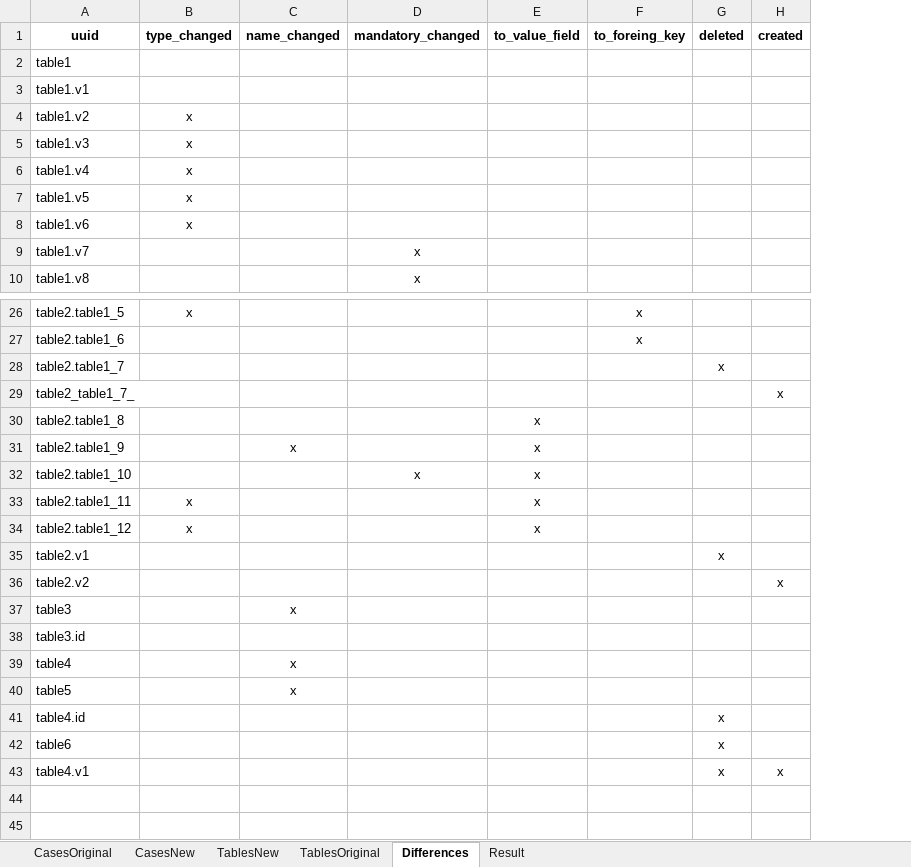
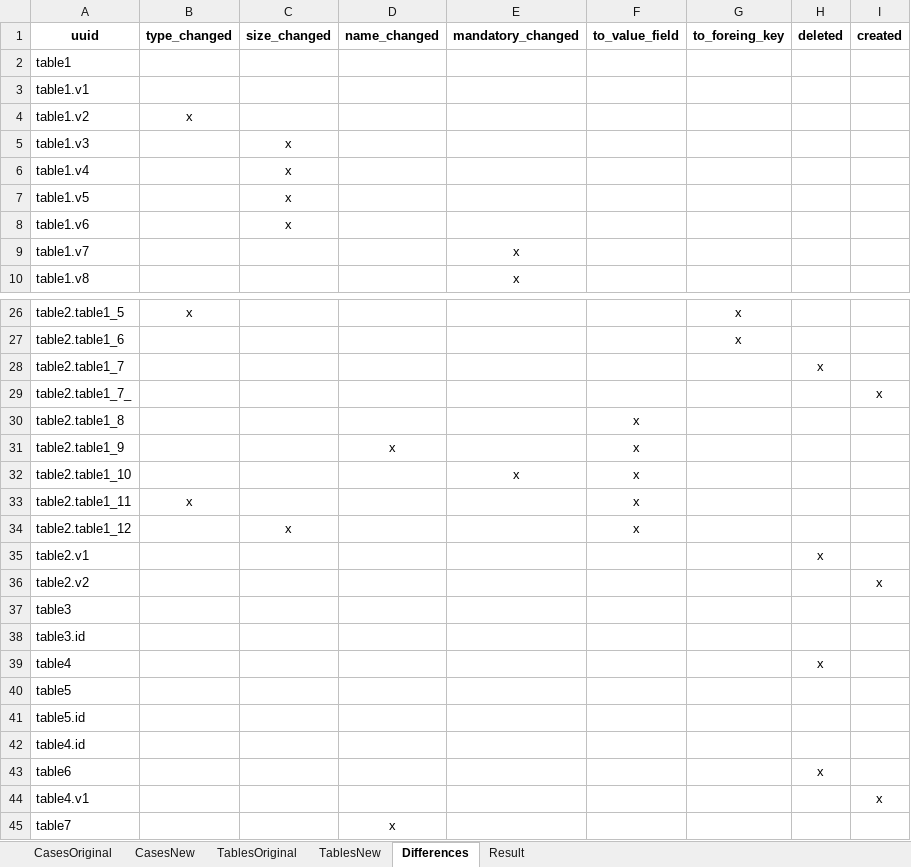
Before and after one commit to BlackBeltTechnology/judo-generator, an Excel workbook: hu.blackbelt.judo.generator.transformer.rdbms.incremental/model/RdbmsIncrementalTests.xlsx, sheet Differences, drawn as a sheet; only a part is shown, gaps mark what is left out; values as stored, in another font and other column widths than the file's, no borders; charts and pictures and conditional formats not drawn; addresses are those after the commit; the diff names each change by its address in the sheet, - before the commit and + after, or states it on an @@ line.

```diff
--- a/hu.blackbelt.judo.generator.transformer.rdbms.incremental/model/RdbmsIncrementalTests.xlsx (sheet Differences)
+++ b/hu.blackbelt.judo.generator.transformer.rdbms.incremental/model/RdbmsIncrementalTests.xlsx (sheet Differences)
@@ sheet tab order changed: CasesOriginal | CasesNew | TablesOriginal | TablesNew | Differences | Result @@
+column C (size_changed), rows 5-8: all x; row 34: x
-B5:B8 (type_changed): x
+B5:B8 (type_changed): (empty)
-A29 (uuid): table2_table1_7_
+A29 (uuid): table2.table1_7_
-B34 (type_changed): x
+B34 (type_changed): (empty)
-D37 (name_changed): x
+D37 (name_changed): (empty)
-D39:D40 (name_changed): x
+D39:D40 (name_changed): (empty)
-H39 (deleted): (empty)
+H39 (deleted): x
+row 41: table5.id
-H42 (deleted): x
+H42 (deleted): (empty)
-H44 (deleted): x
+H44 (deleted): (empty)
+row 45: table7 |  |  | x
```
Also changed, not shown: sheet CasesOriginal, sheet CasesNew, sheet TablesNew, sheet TablesOriginal, charts or pictures, 9 other files.
